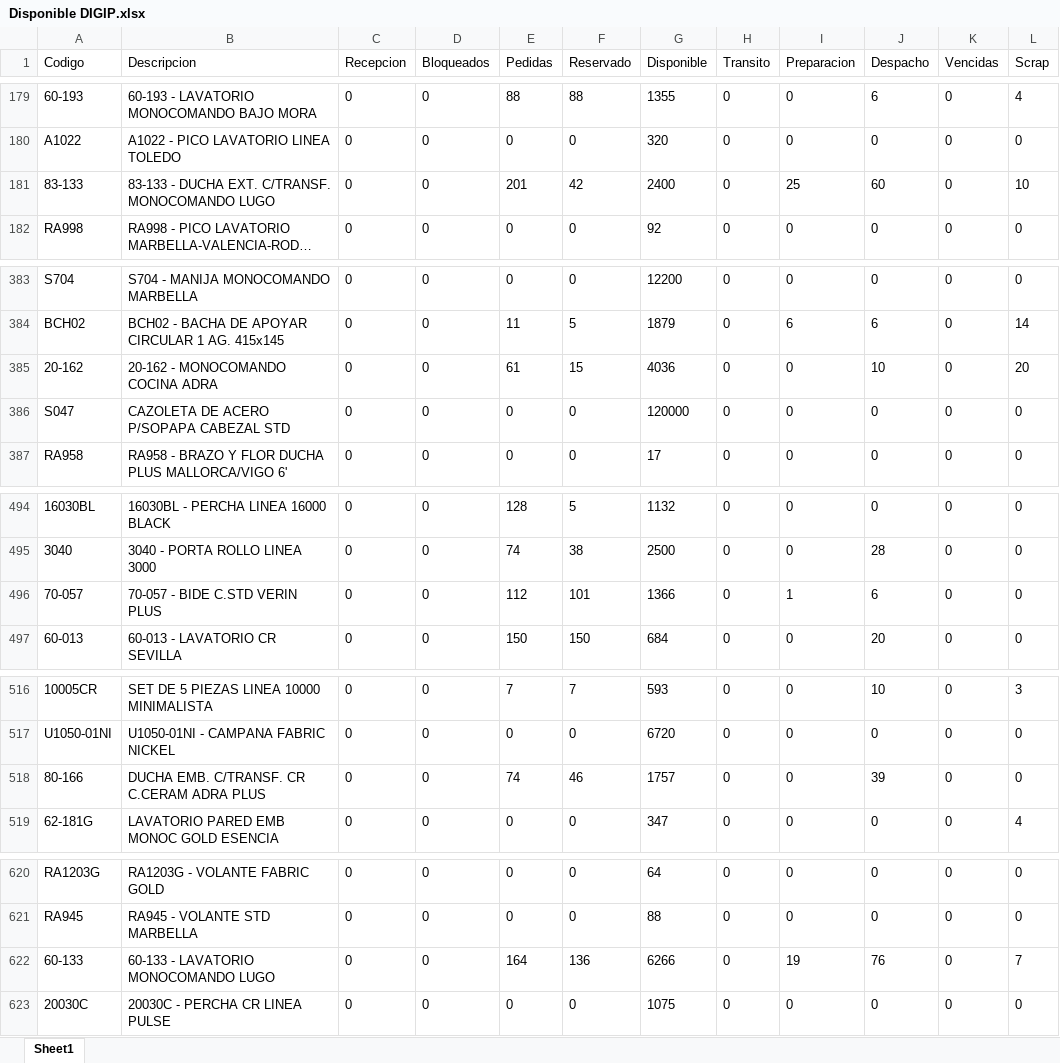
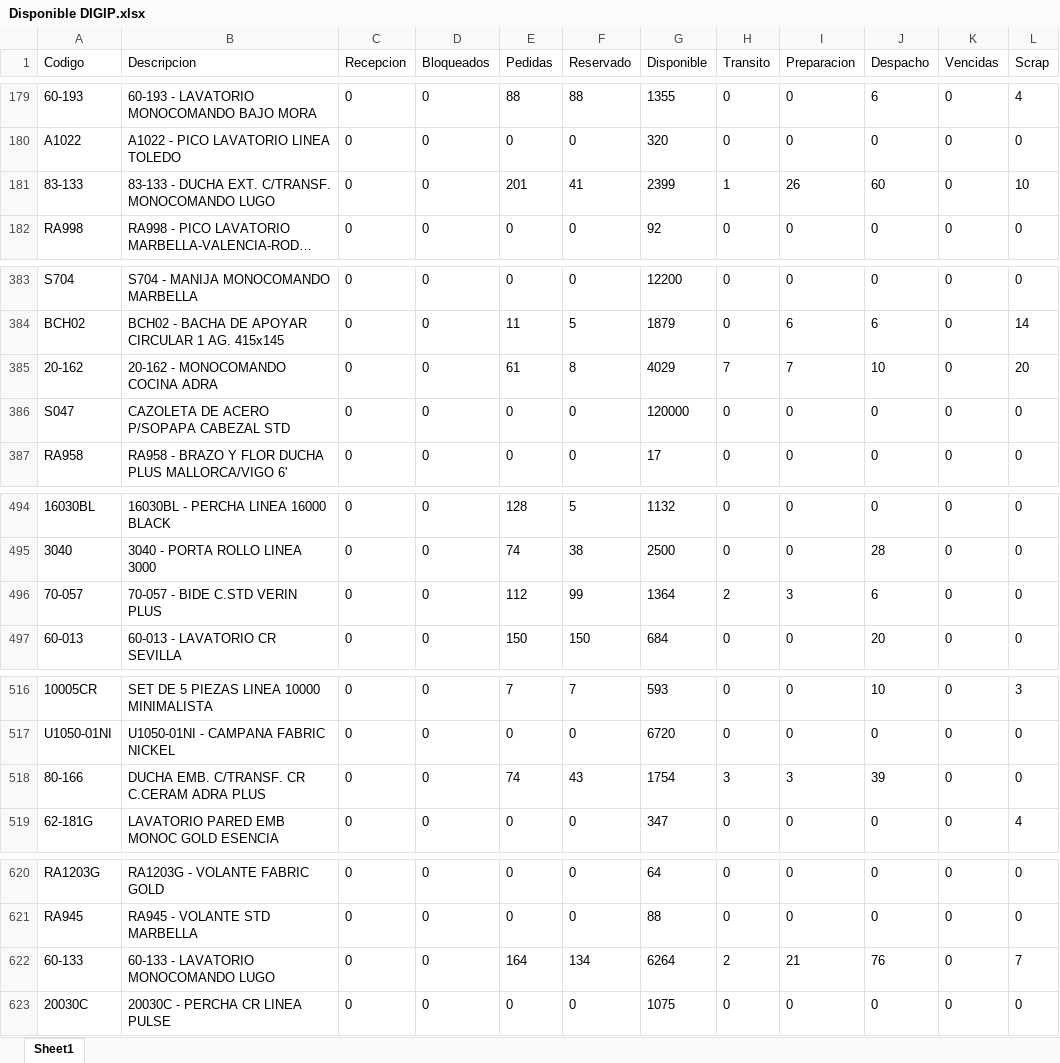
Before and after one commit to IvanGoyena/Logistica-Peirano, an Excel workbook: Data_WMS/Disponible DIGIP.xlsx, sheet Sheet1, drawn as a sheet; only a part is shown, gaps mark what is left out; long unchanged cells end in …; values as stored, in another font and other column widths than the file's, no borders; the diff covers the shown part only; the diff names each change by its address in the sheet, - before the commit and + after, or states it on an @@ line.

Commit message:
Actualización automática WMS - Disponible DIGIP - 31/10/2026 09:07:33

```diff
--- a/Data_WMS/Disponible DIGIP.xlsx (sheet Sheet1)
+++ b/Data_WMS/Disponible DIGIP.xlsx (sheet Sheet1)
-F181 (Reservado): 42
+F181 (Reservado): 41
-G181 (Disponible): 2400
+G181 (Disponible): 2399
-H181 (Transito): 0
+H181 (Transito): 1
-I181 (Preparacion): 25
+I181 (Preparacion): 26
-F385 (Reservado): 15
+F385 (Reservado): 8
-G385 (Disponible): 4036
+G385 (Disponible): 4029
-H385 (Transito): 0
+H385 (Transito): 7
-I385 (Preparacion): 0
+I385 (Preparacion): 7
-F496 (Reservado): 101
+F496 (Reservado): 99
-G496 (Disponible): 1366
+G496 (Disponible): 1364
-H496 (Transito): 0
+H496 (Transito): 2
-I496 (Preparacion): 1
+I496 (Preparacion): 3
-F518 (Reservado): 46
+F518 (Reservado): 43
-G518 (Disponible): 1757
+G518 (Disponible): 1754
-H518 (Transito): 0
+H518 (Transito): 3
-I518 (Preparacion): 0
+I518 (Preparacion): 3
-F622 (Reservado): 136
+F622 (Reservado): 134
-G622 (Disponible): 6266
+G622 (Disponible): 6264
-H622 (Transito): 0
+H622 (Transito): 2
-I622 (Preparacion): 19
+I622 (Preparacion): 21
```
Also changed, not shown: 1 moved row and 44 edited cells elsewhere in this sheet.
